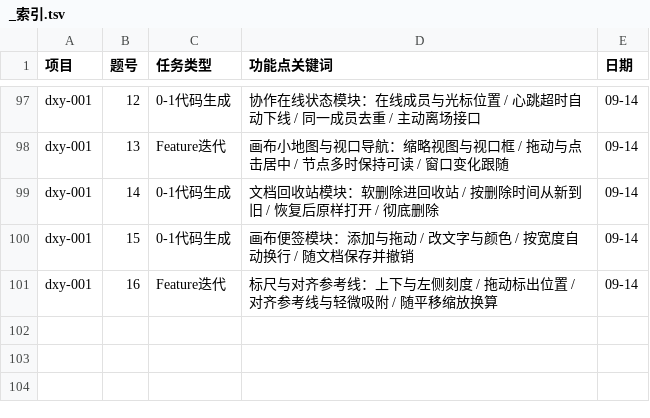
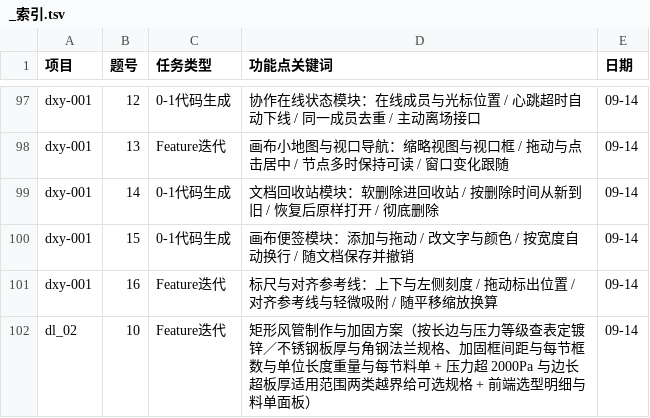
Before and after one commit to blackzero007/benzhi-public-data, a TSV file: 项目描述/_索引.tsv, drawn as a sheet; only a part is shown, gaps mark what is left out; the diff names each change by its address in the sheet, - before the commit and + after, or states it on an @@ line.

```diff
--- a/项目描述/_索引.tsv
+++ b/项目描述/_索引.tsv
+row 102: dl_02 | 10 | Feature迭代 | 矩形风管制作与加固方案（按长边与压力等级查表定镀锌／不锈钢板厚与角钢法兰规格、加固框间距与每节框数与单位长度重量与每节料单 + 压力超 2000Pa 与边长超板厚适用范围两类越界给可选规格 + 前端选型明细与料单面板） | 09-14
```
Also changed, not shown: 2 other files.
